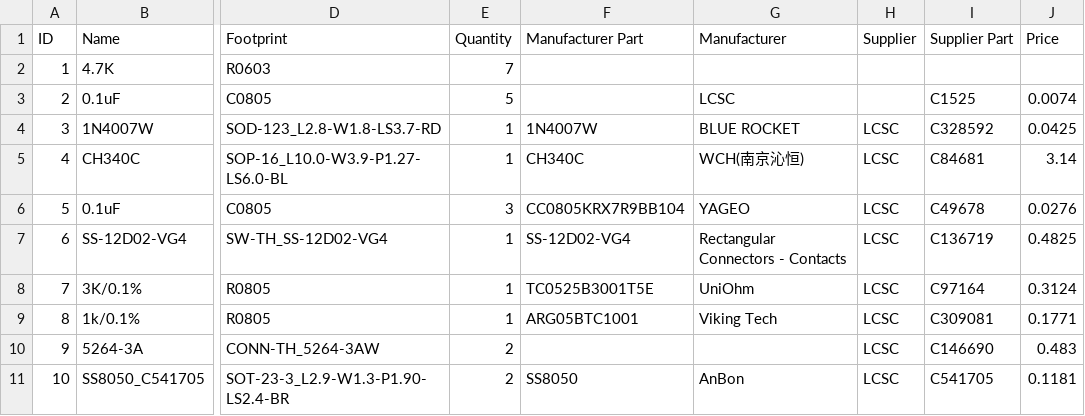
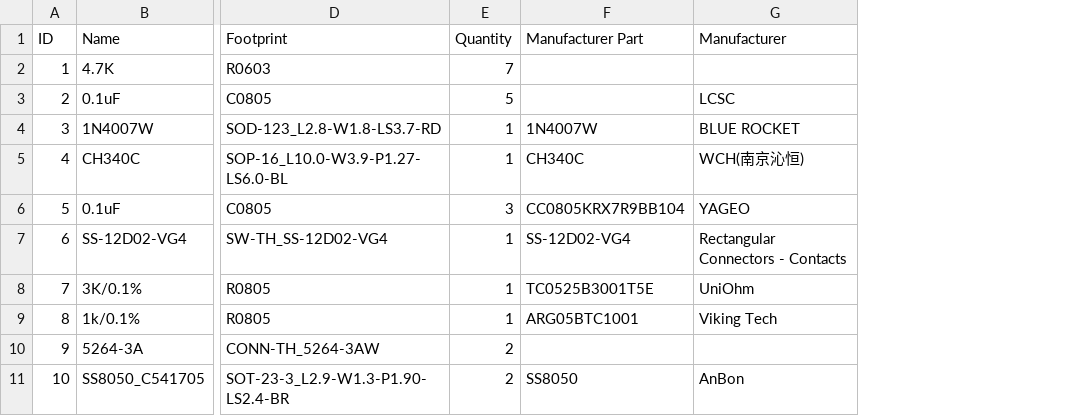
Before and after one commit to MuShibo/Micro-Wheeled_leg-Robot, a CSV file: 2.Hardware/1.ControllerPCB/BOM_PCB_Controller.csv, drawn as a sheet; only a part is shown, gaps mark what is left out; the diff names each change by its address in the sheet, - before the commit and + after, or states it on an @@ line.

Commit message:
Modify hardware bom.

```diff
--- a/2.Hardware/1.ControllerPCB/BOM_PCB_Controller.csv
+++ b/2.Hardware/1.ControllerPCB/BOM_PCB_Controller.csv
-column H (Supplier), rows 4-11: all LCSC
-column I (Supplier Part), rows 3-11: C1525 | C328592 | C84681 | C49678 | C136719 | C97164 | C309081 | C146690 | C541705
-column J (Price), rows 3-11: 0.0074 | 0.0425 | 3.14 | 0.0276 | 0.4825 | 0.3124 | 0.1771 | 0.483 | 0.1181
```
Also changed, not shown: 2.Hardware/2.EncoderPCB/BOM_PCB_Encoder.csv, 2.Hardware/3.IMUPCB/BOM_PCB_IMU.csv, 1 other file.
